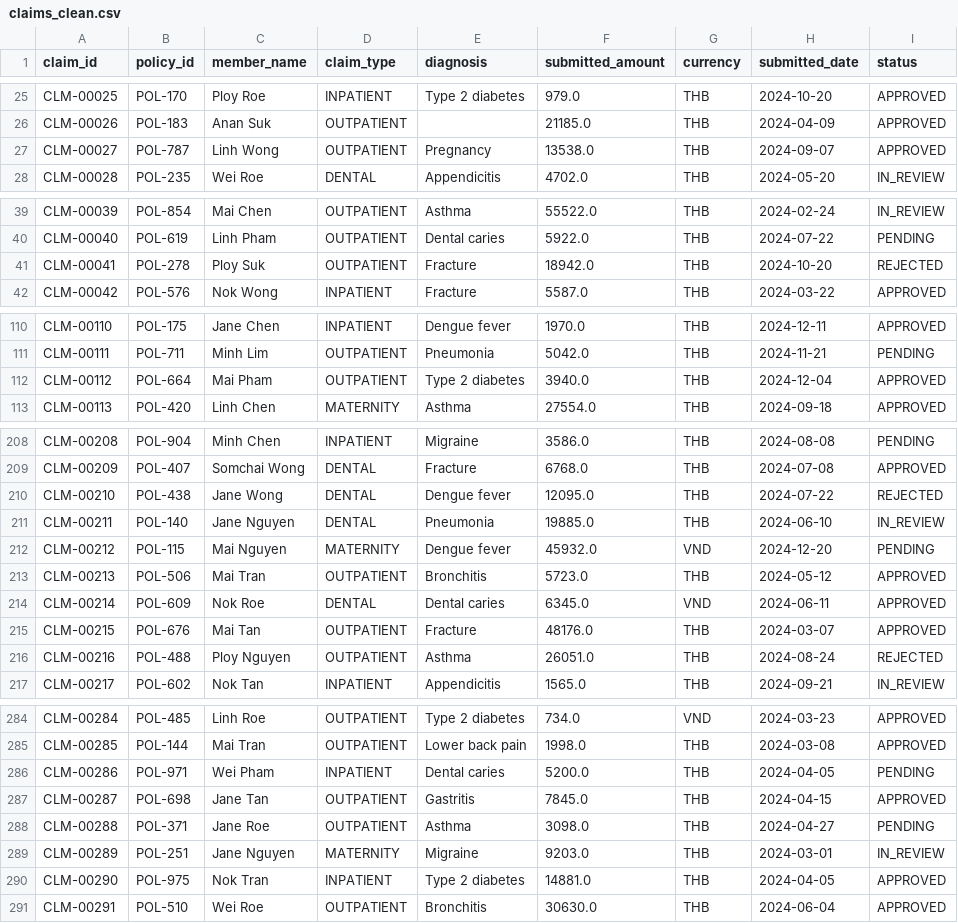
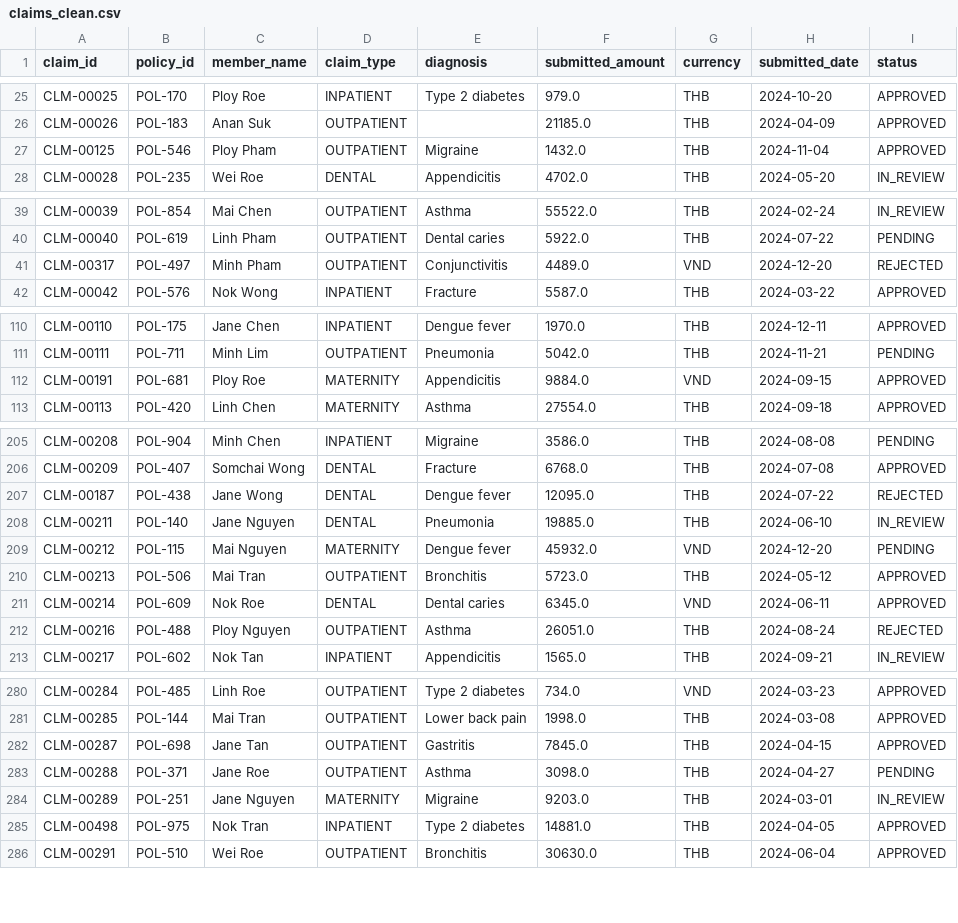
Before and after one commit to CarsonDev1/claims-data-cleanup, a CSV file: data/claims_clean.csv, drawn as a sheet; only a part is shown, gaps mark what is left out; the diff covers the shown part only.

```diff
--- a/data/claims_clean.csv
+++ b/data/claims_clean.csv
@@ -26,3 +26,3 @@ CLM-00025,POL-170,Ploy Roe,INPATIENT,Type 2 diabetes,979.0,THB,2024-10-20,APPROV
 CLM-00026,POL-183,Anan Suk,OUTPATIENT,,21185.0,THB,2024-04-09,APPROVED
-CLM-00027,POL-787,Linh Wong,OUTPATIENT,Pregnancy,13538.0,THB,2024-09-07,APPROVED
+CLM-00125,POL-546,Ploy Pham,OUTPATIENT,Migraine,1432.0,THB,2024-11-04,APPROVED
 CLM-00028,POL-235,Wei Roe,DENTAL,Appendicitis,4702.0,THB,2024-05-20,IN_REVIEW
@@ -40,3 +40,3 @@ CLM-00039,POL-854,Mai Chen,OUTPATIENT,Asthma,55522.0,THB,2024-02-24,IN_REVIEW
 CLM-00040,POL-619,Linh Pham,OUTPATIENT,Dental caries,5922.0,THB,2024-07-22,PENDING
-CLM-00041,POL-278,Ploy Suk,OUTPATIENT,Fracture,18942.0,THB,2024-10-20,REJECTED
+CLM-00317,POL-497,Minh Pham,OUTPATIENT,Conjunctivitis,4489.0,VND,2024-12-20,REJECTED
 CLM-00042,POL-576,Nok Wong,INPATIENT,Fracture,5587.0,THB,2024-03-22,APPROVED
@@ -111,3 +111,3 @@ CLM-00110,POL-175,Jane Chen,INPATIENT,Dengue fever,1970.0,THB,2024-12-11,APPROVE
 CLM-00111,POL-711,Minh Lim,OUTPATIENT,Pneumonia,5042.0,THB,2024-11-21,PENDING
-CLM-00112,POL-664,Mai Pham,OUTPATIENT,Type 2 diabetes,3940.0,THB,2024-12-04,APPROVED
+CLM-00191,POL-681,Ploy Roe,MATERNITY,Appendicitis,9884.0,VND,2024-09-15,APPROVED
 CLM-00113,POL-420,Linh Chen,MATERNITY,Asthma,27554.0,THB,2024-09-18,APPROVED
@@ -209,3 +206,3 @@ CLM-00208,POL-904,Minh Chen,INPATIENT,Migraine,3586.0,THB,2024-08-08,PENDING
 CLM-00209,POL-407,Somchai Wong,DENTAL,Fracture,6768.0,THB,2024-07-08,APPROVED
-CLM-00210,POL-438,Jane Wong,DENTAL,Dengue fever,12095.0,THB,2024-07-22,REJECTED
+CLM-00187,POL-438,Jane Wong,DENTAL,Dengue fever,12095.0,THB,2024-07-22,REJECTED
 CLM-00211,POL-140,Jane Nguyen,DENTAL,Pneumonia,19885.0,THB,2024-06-10,IN_REVIEW
@@ -214,3 +211,2 @@ CLM-00213,POL-506,Mai Tran,OUTPATIENT,Bronchitis,5723.0,THB,2024-05-12,APPROVED
 CLM-00214,POL-609,Nok Roe,DENTAL,Dental caries,6345.0,VND,2024-06-11,APPROVED
-CLM-00215,POL-676,Mai Tan,OUTPATIENT,Fracture,48176.0,THB,2024-03-07,APPROVED
 CLM-00216,POL-488,Ploy Nguyen,OUTPATIENT,Asthma,26051.0,THB,2024-08-24,REJECTED
@@ -285,3 +281,2 @@ CLM-00284,POL-485,Linh Roe,OUTPATIENT,Type 2 diabetes,734.0,VND,2024-03-23,APPRO
 CLM-00285,POL-144,Mai Tran,OUTPATIENT,Lower back pain,1998.0,THB,2024-03-08,APPROVED
-CLM-00286,POL-971,Wei Pham,INPATIENT,Dental caries,5200.0,THB,2024-04-05,PENDING
 CLM-00287,POL-698,Jane Tan,OUTPATIENT,Gastritis,7845.0,THB,2024-04-15,APPROVED
@@ -289,3 +284,3 @@ CLM-00288,POL-371,Jane Roe,OUTPATIENT,Asthma,3098.0,THB,2024-04-27,PENDING
 CLM-00289,POL-251,Jane Nguyen,MATERNITY,Migraine,9203.0,THB,2024-03-01,IN_REVIEW
-CLM-00290,POL-975,Nok Tran,INPATIENT,Type 2 diabetes,14881.0,THB,2024-04-05,APPROVED
+CLM-00498,POL-975,Nok Tran,INPATIENT,Type 2 diabetes,14881.0,THB,2024-04-05,APPROVED
 CLM-00291,POL-510,Wei Roe,OUTPATIENT,Bronchitis,30630.0,THB,2024-06-04,APPROVED
```
Also changed, not shown: 14 removed rows, 2 moved rows and 10 edited cells elsewhere in this file, data/claims_dirty.csv, data/claims_quarantine.csv, 7 other files.
